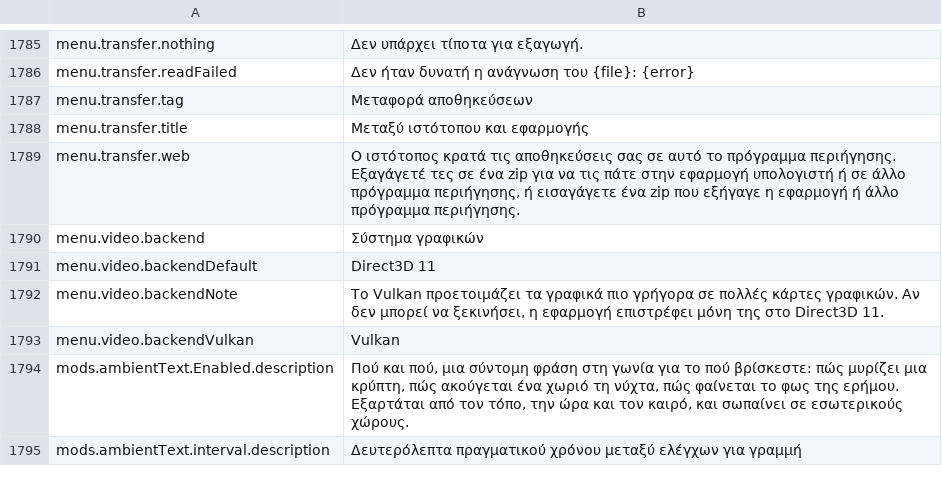
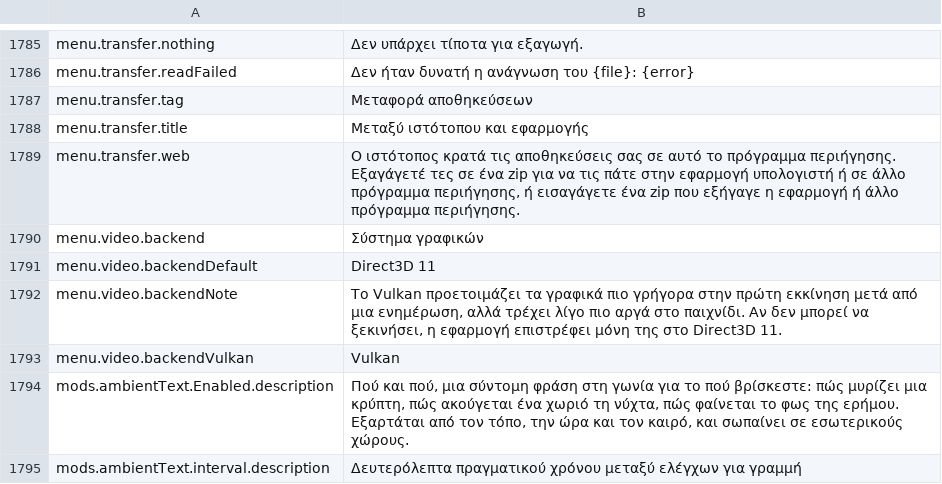
Before and after one commit to Lattymoy/daggerfall-js-source, a CSV file: locales/el/Port_Strings.csv, drawn as a sheet; only a part is shown, gaps mark what is left out.

```diff
--- a/locales/el/Port_Strings.csv
+++ b/locales/el/Port_Strings.csv
@@ -1791,3 +1791,3 @@ menu.video.backend,"Σύστημα γραφικών"
 menu.video.backendDefault,"Direct3D 11"
-menu.video.backendNote,"Το Vulkan προετοιμάζει τα γραφικά πιο γρήγορα σε πολλές κάρτες γραφικών. Αν δεν μπορεί να ξεκινήσει, η εφαρμογή επιστρέφει μόνη της στο Direct3D 11."
+menu.video.backendNote,"Το Vulkan προετοιμάζει τα γραφικά πιο γρήγορα στην πρώτη εκκίνηση μετά από μια ενημέρωση, αλλά τρέχει λίγο πιο αργά στο παιχνίδι. Αν δεν μπορεί να ξεκινήσει, η εφαρμογή επιστρέφει μόνη της στο Direct3D 11."
 menu.video.backendVulkan,"Vulkan"
```
Also changed, not shown: locales/bg/Port_Strings.csv, locales/fi/Port_Strings.csv, 51 other files.
